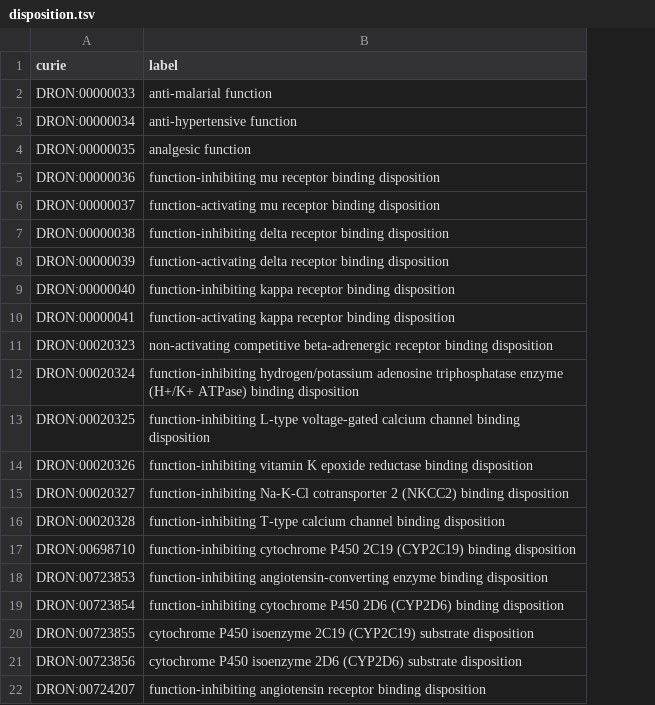
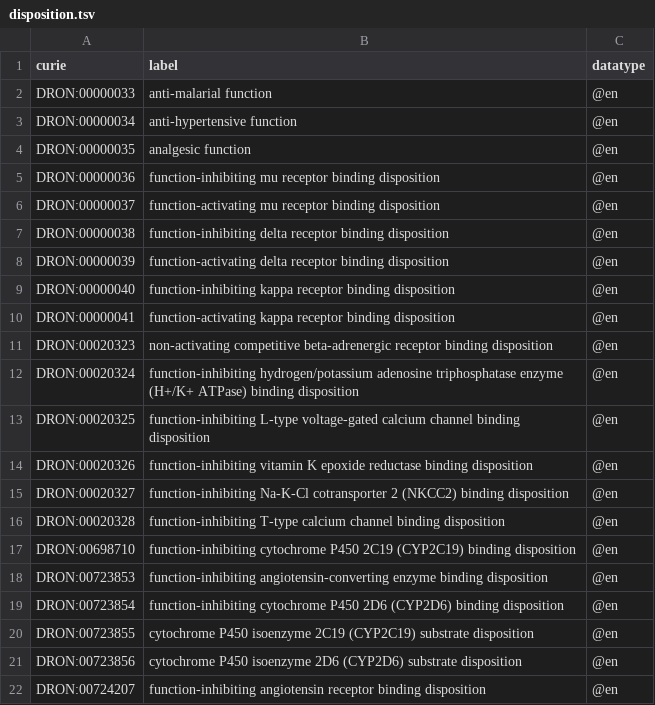
Before and after one commit to mcwdsi/dron, a TSV file: src/templates/disposition.tsv, drawn as a sheet; the diff names each change by its address in the sheet, - before the commit and + after, or states it on an @@ line.

Commit message:
edited SQL scripts and templates to fix duplicate label issues on dispositions. Fixes #101

```diff
--- a/src/templates/disposition.tsv
+++ b/src/templates/disposition.tsv
+column C (datatype), rows 2-22: all @en
```
Also changed, not shown: 2 other files.
